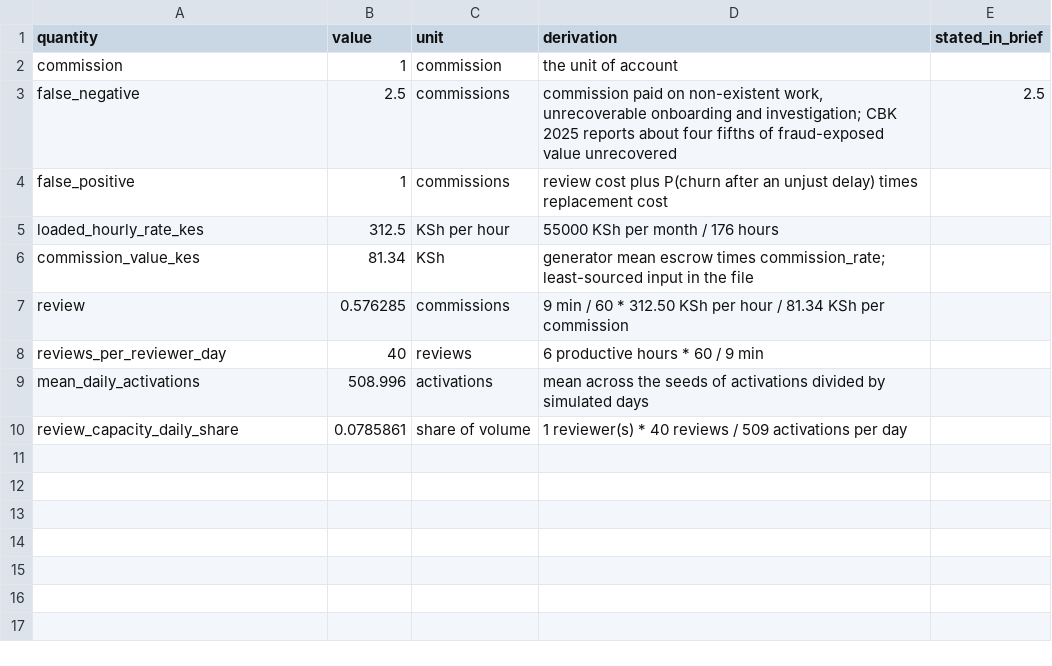
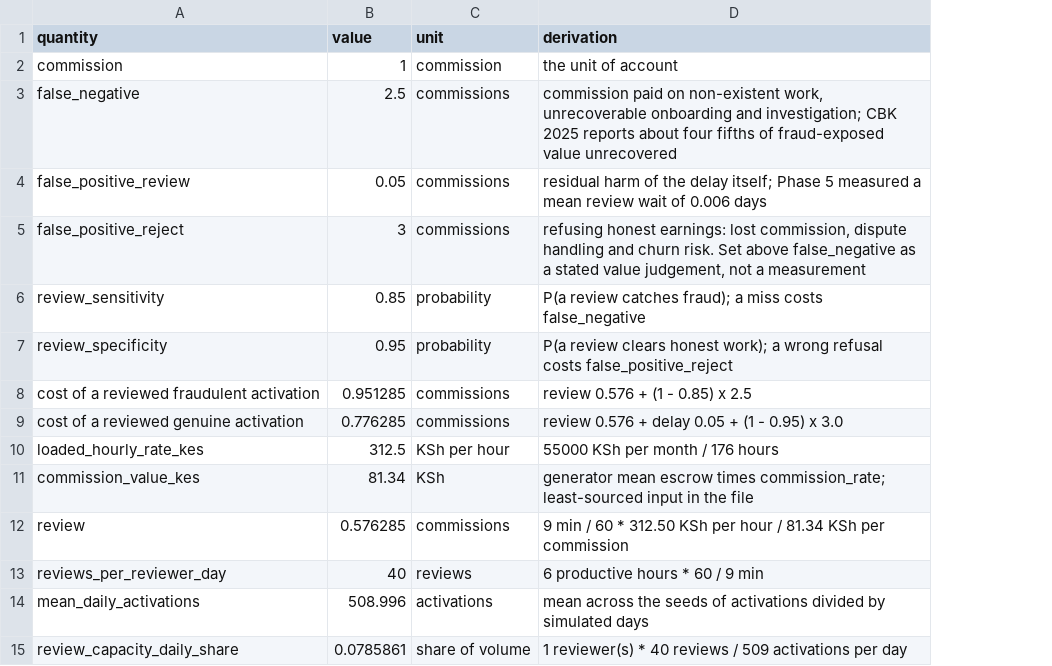
Before and after one commit to Brown-Wangeci/commission-app, a CSV file: outputs/cost_matrix.csv, drawn as a sheet; removed rows and columns are numbered as before the commit, all else as after; the diff names each change by its address in the sheet, - before the commit and + after, or states it on an @@ line.

```diff
--- a/outputs/cost_matrix.csv
+++ b/outputs/cost_matrix.csv
-column E (stated_in_brief), row 3: 2.5
-row 4: false_positive | 1 | commissions | review cost plus P(churn after an unjust delay) times replacement cost
+row 4: false_positive_review | 0.05 | commissions | residual harm of the delay itself; Phase 5 measured a mean review wait of 0.006 days
+row 5: false_positive_reject | 3 | commissions | refusing honest earnings: lost commission, dispute handling and churn risk. Set above false_negative as a stated value judgement, not a measurement
+row 6: review_sensitivity | 0.85 | probability | P(a review catches fraud); a miss costs false_negative
+row 7: review_specificity | 0.95 | probability | P(a review clears honest work); a wrong refusal costs false_positive_reject
+row 8: cost of a reviewed fraudulent activation | 0.951285 | commissions | review 0.576 + (1 - 0.85) x 2.5
+row 9: cost of a reviewed genuine activation | 0.776285 | commissions | review 0.576 + delay 0.05 + (1 - 0.95) x 3.0
```
Also changed, not shown: outputs/band_operating_point.csv, outputs/band_sensitivity.csv, 32 other files.
